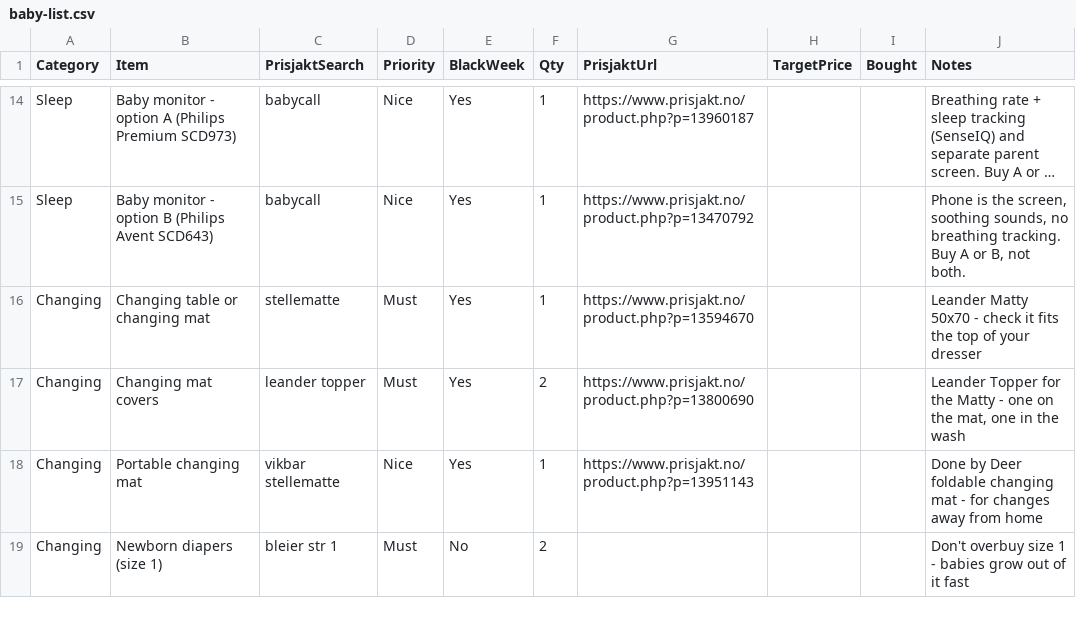
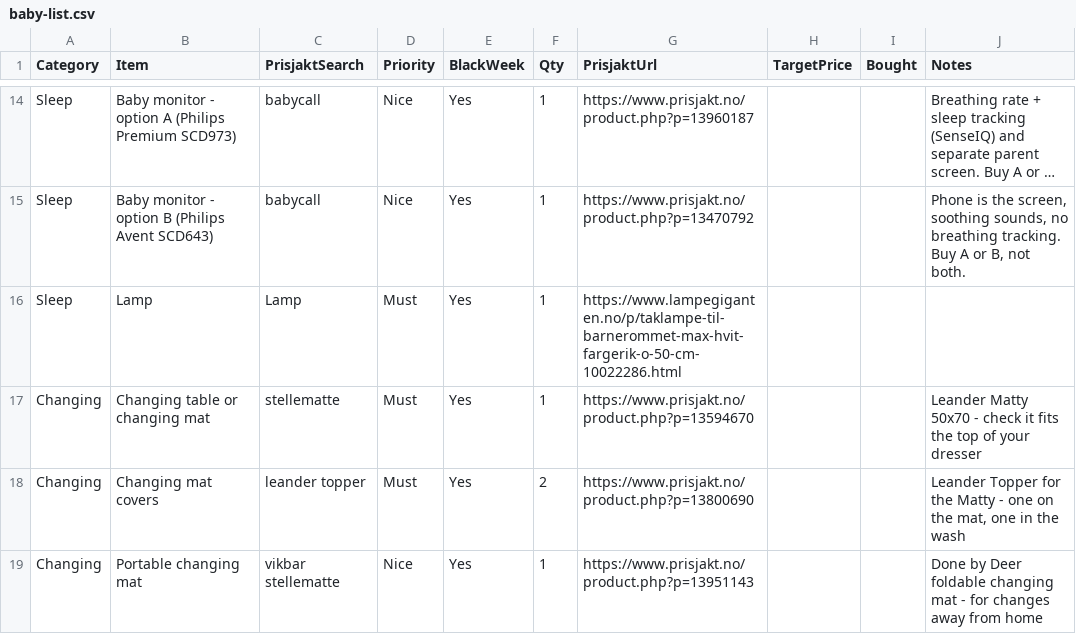
Before and after one commit to Kosarnm/Baby-equipments-price-list, a CSV file: baby-list.csv, drawn as a sheet; only a part is shown, gaps mark what is left out; the shorter side is filled out with more unchanged rows; long unchanged cells end in …; the diff names each change by its address in the sheet, - before the commit and + after, or states it on an @@ line.

Commit message:
Add Lamp from the app

```diff
--- a/baby-list.csv
+++ b/baby-list.csv
+row 16: Sleep | Lamp | Lamp | Must | Yes | 1 | https://www.lampegiganten.no/p/taklampe-til-barnerommet-max-hvit-fargerik-o-50-cm-10022286.html
```
